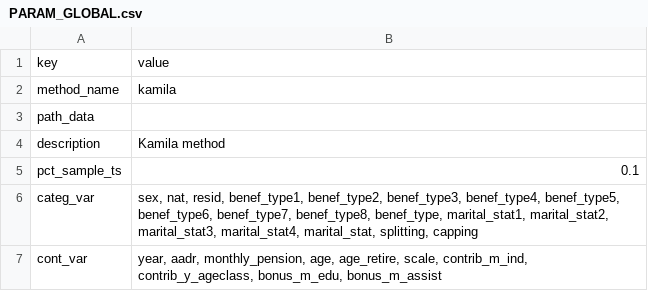
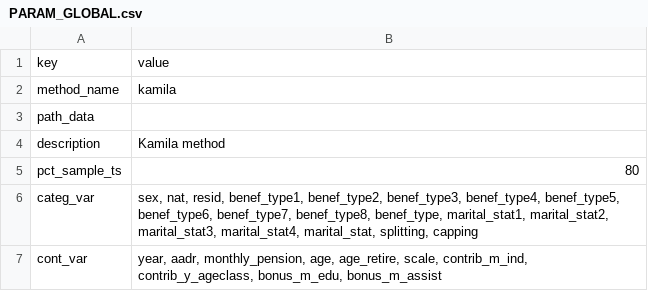
Before and after one commit to asam-group/rrclust, a CSV file: inst/extdata/params_kamila_large/PARAM_GLOBAL.csv, drawn as a sheet.

Commit message:
fix: use 80% of the data on the training set to determine kstar

```diff
--- a/inst/extdata/params_kamila_large/PARAM_GLOBAL.csv
+++ b/inst/extdata/params_kamila_large/PARAM_GLOBAL.csv
@@ -4,3 +4,3 @@ path_data;
 description;Kamila method
-pct_sample_ts;0.1
+pct_sample_ts;80
 categ_var;sex, nat, resid, benef_type1, benef_type2, benef_type3, benef_type4, benef_type5, benef_type6, benef_type7, benef_type8, benef_type, marital_stat1, marital_stat2, marital_stat3, marital_stat4, marital_stat, splitting, capping
```
